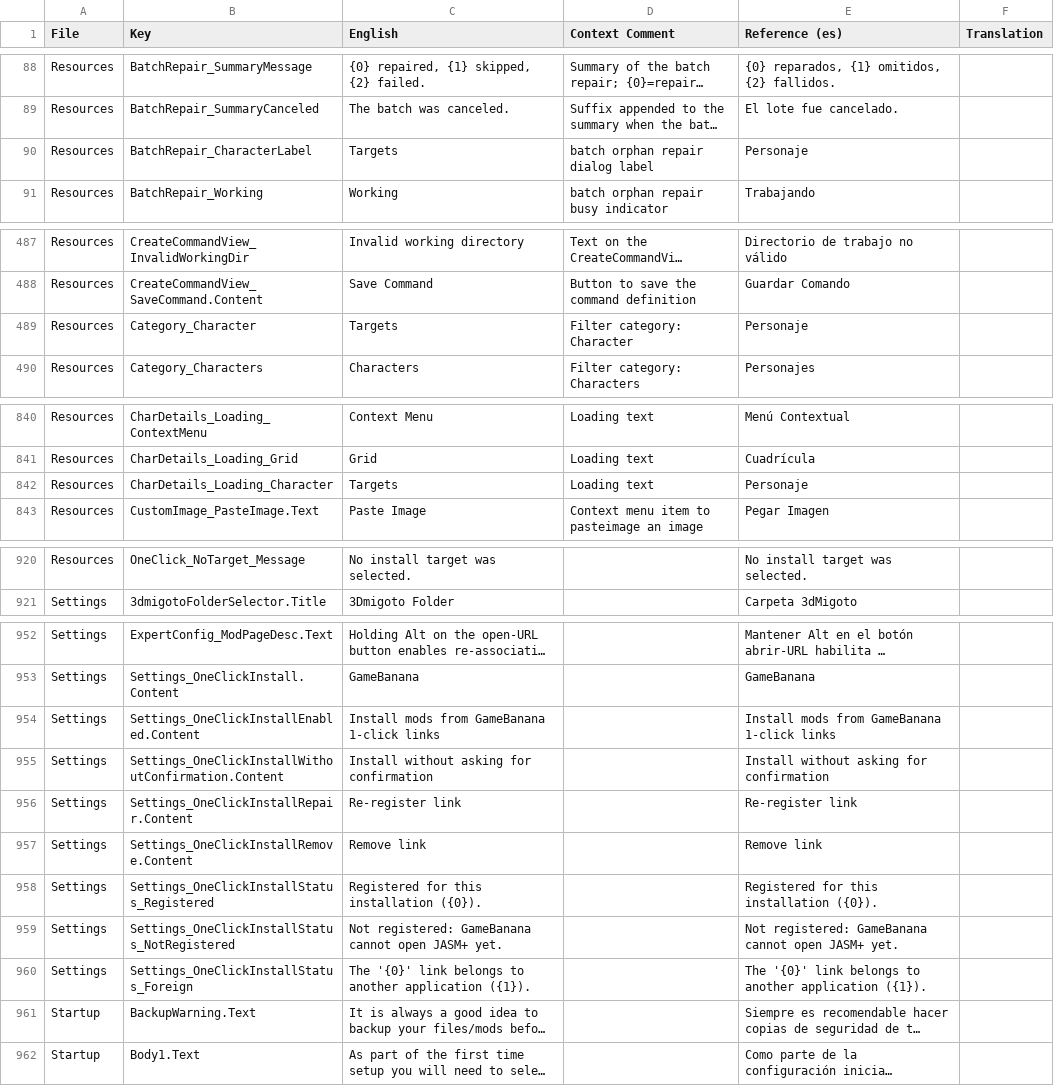
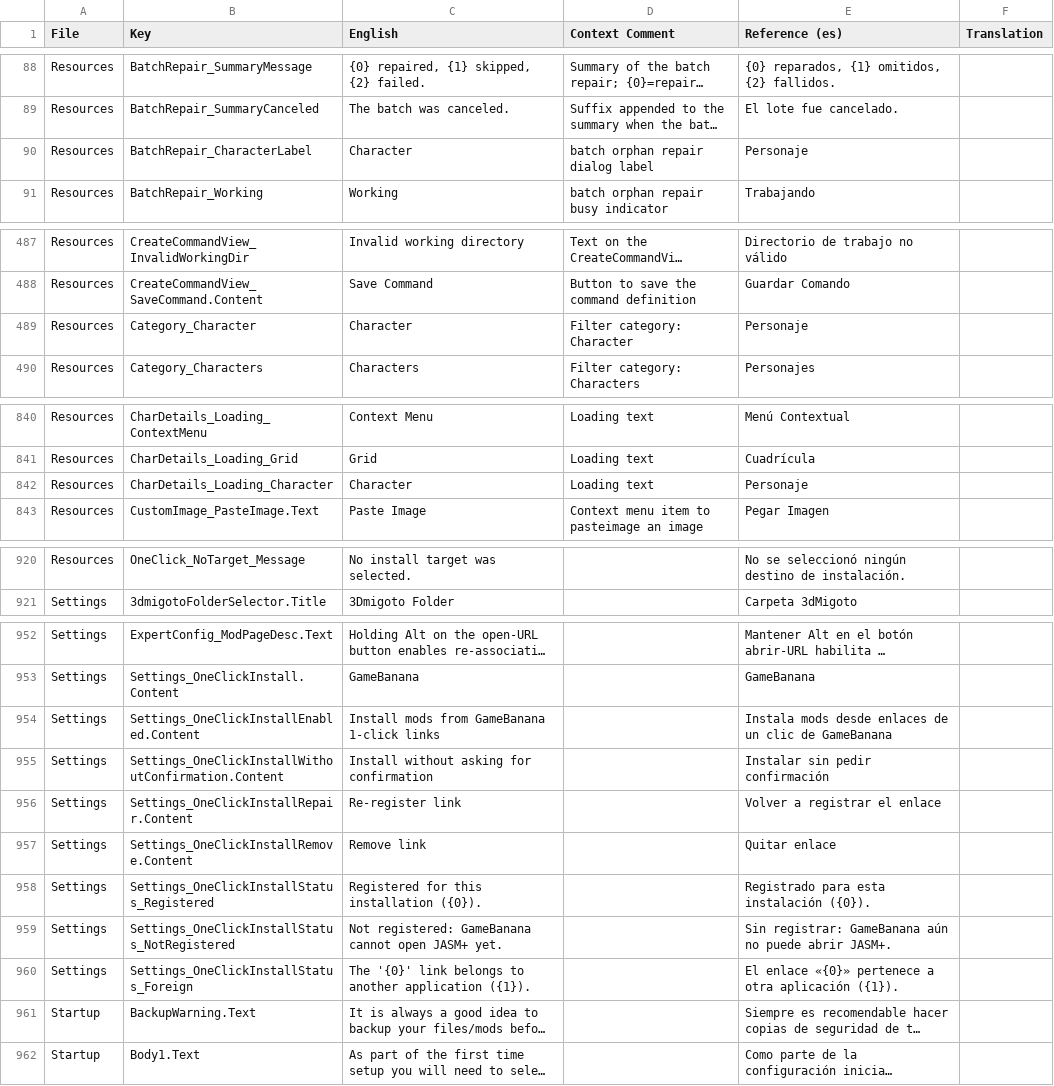
Before and after one commit to zurce/JASM, a CSV file: translations/template.csv, drawn as a sheet; only a part is shown, gaps mark what is left out; long unchanged cells end in …; the diff covers the shown part only; the diff names each change by its address in the sheet, - before the commit and + after, or states it on an @@ line.

Commit message:
fix(i18n): restore three labels my rename clobbered
The rename of the target placeholder used a file-wide <value>Character</value> replacement, so
BatchRepair_CharacterLabel, Category_Character and CharDetails_Loading_Character lost their own
value and read "Targets" in en-us. Restored, and the whole PR diff is now audited key by key:
no existing key's value differs from main in any of the 6 locales, only the 36 new keys are added.

```diff
--- a/translations/template.csv
+++ b/translations/template.csv
-C90 (English): Targets
+C90 (English): Character
-C489 (English): Targets
+C489 (English): Character
-C842 (English): Targets
+C842 (English): Character
-E920 (Reference (es)): No install target was selected.
+E920 (Reference (es)): No se seleccionó ningún destino de instalación.
-E954 (Reference (es)): Install mods from GameBanana 1-click links
+E954 (Reference (es)): Instala mods desde enlaces de un clic de GameBanana
-E955 (Reference (es)): Install without asking for confirmation
+E955 (Reference (es)): Instalar sin pedir confirmación
-E956 (Reference (es)): Re-register link
+E956 (Reference (es)): Volver a registrar el enlace
-E957 (Reference (es)): Remove link
+E957 (Reference (es)): Quitar enlace
-E958 (Reference (es)): Registered for this installation ({0}).
+E958 (Reference (es)): Registrado para esta instalación ({0}).
-E959 (Reference (es)): Not registered: GameBanana cannot open JASM+ yet.
+E959 (Reference (es)): Sin registrar: GameBanana aún no puede abrir JASM+.
-E960 (Reference (es)): The '{0}' link belongs to another application ({1}).
+E960 (Reference (es)): El enlace «{0}» pertenece a otra aplicación ({1}).
```
Also changed, not shown: 25 edited cells elsewhere in this file, 1 other file.
